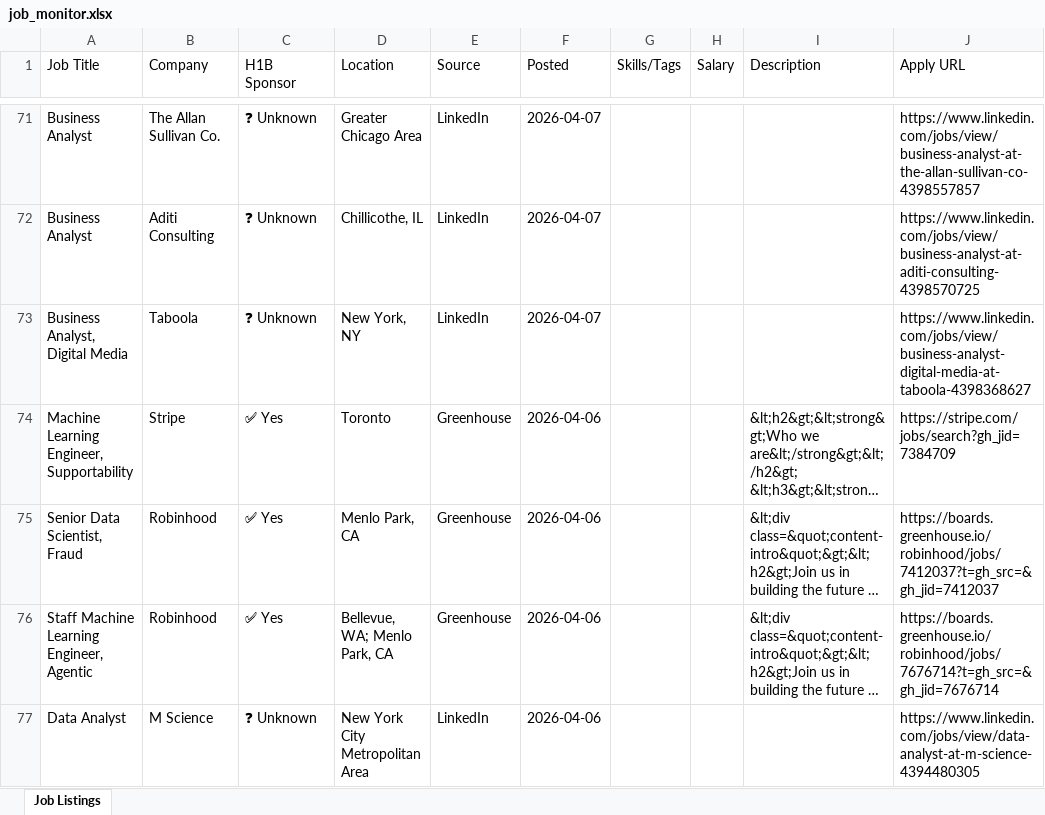
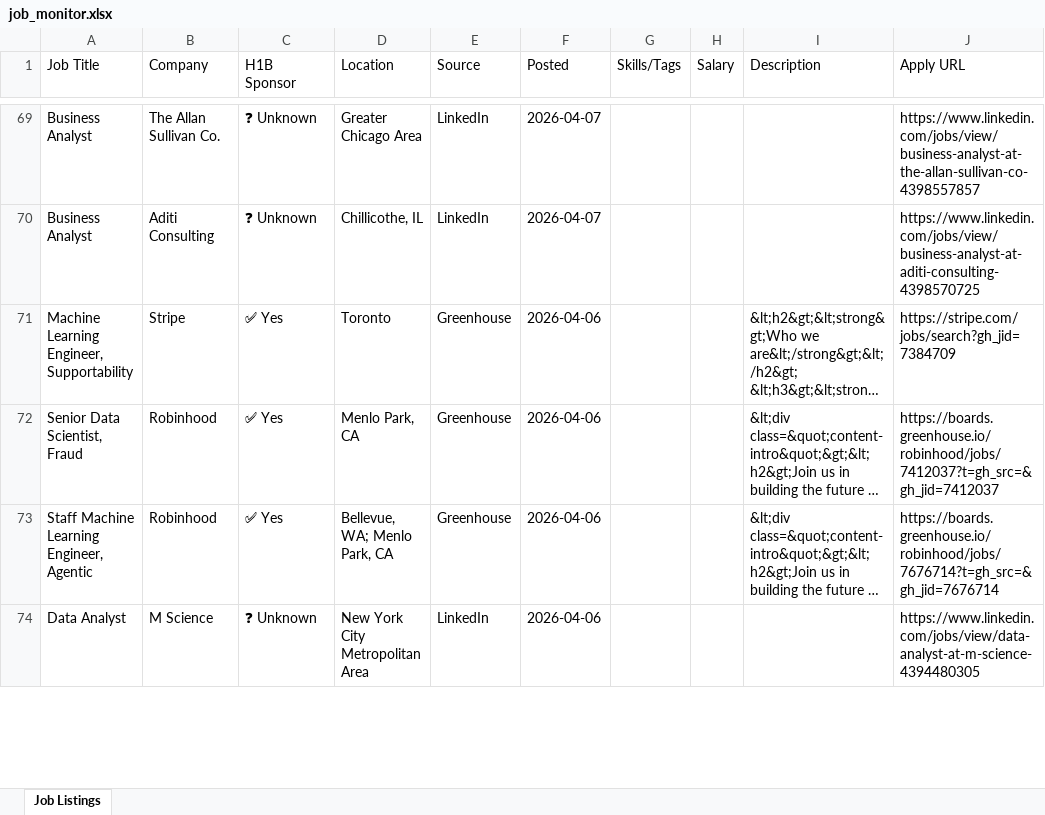
Before and after one commit to raagasindhu99/job-monitor, an Excel workbook: job-monitor/job_monitor.xlsx, sheet Job Listings, drawn as a sheet; only a part is shown, gaps mark what is left out; long unchanged cells end in …; values as stored, in another font and other column widths than the file's, no cell formats; removed rows and columns are numbered as before the commit, all else as after; the diff covers the shown part only; the diff names each change by its address in the sheet, - before the commit and + after, or states it on an @@ line.

```diff
--- a/job-monitor/job_monitor.xlsx (sheet Job Listings)
+++ b/job-monitor/job_monitor.xlsx (sheet Job Listings)
-row 73: Business Analyst, Digital Media | Taboola | ❓ Unknown | New York, NY | LinkedIn | 2026-04-07 |  |  |  | https://www.linkedin.com/jobs/view/business-analyst-digital-media-at-taboola-4398368627
```
Also changed, not shown: 2 added rows, 2 removed rows and 1 moved row elsewhere in this sheet, cell formats, job_monitor.xlsx, 4 other files.
